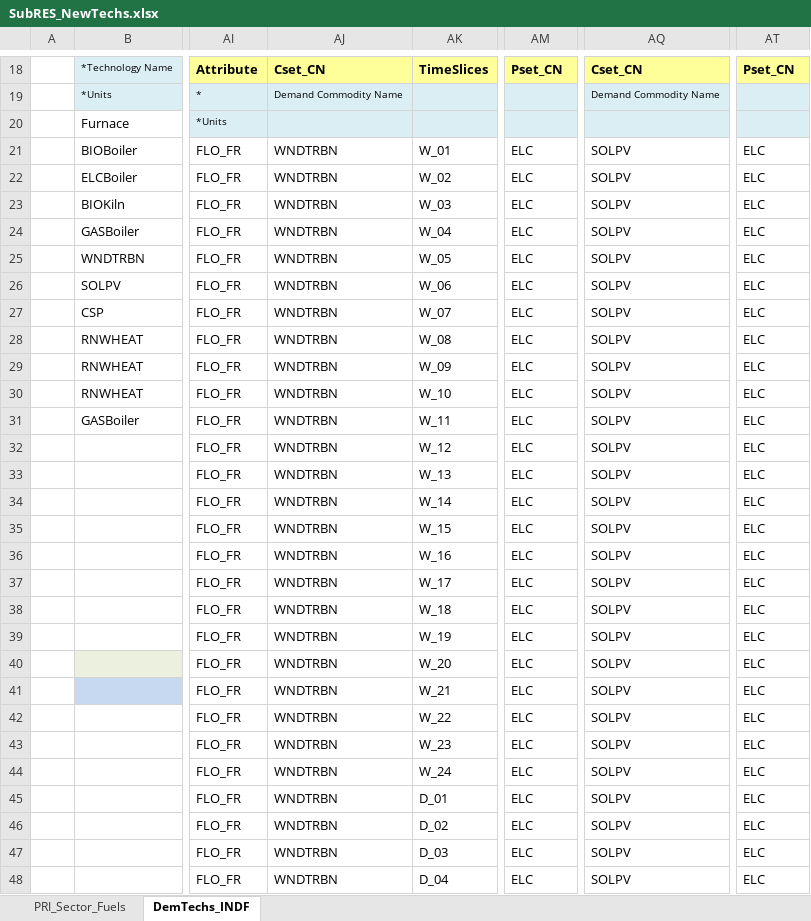
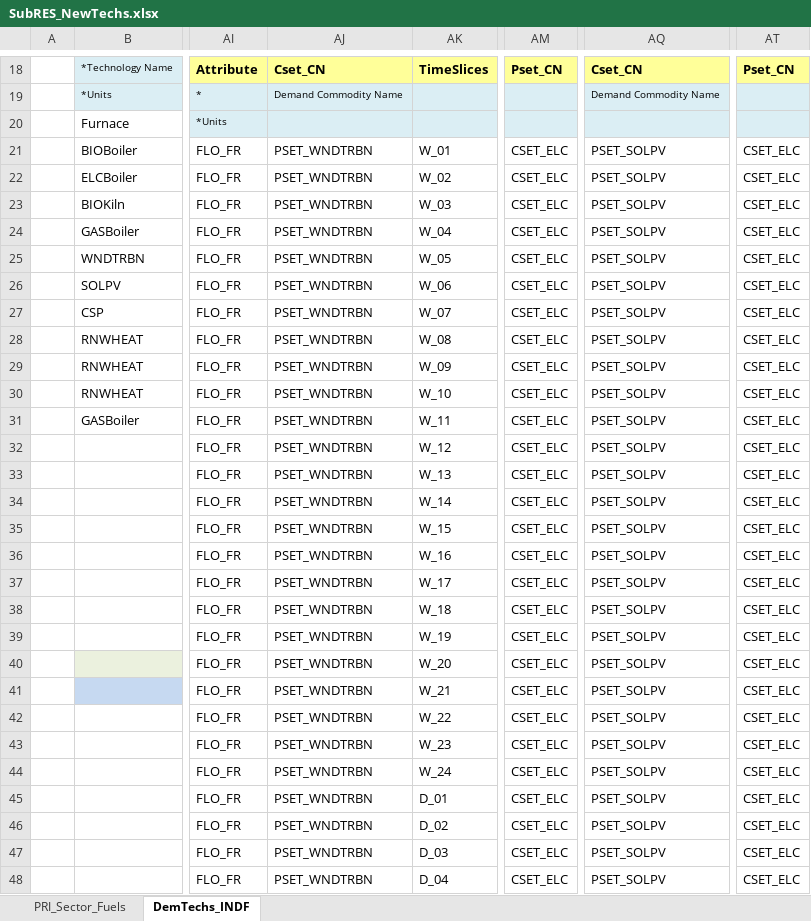
Before and after one commit to Tamenew/MANU2025, an Excel workbook: SubRES_TMPL/SubRES_NewTechs.xlsx, sheet DemTechs_INDF, drawn as a sheet; only a part is shown, gaps mark what is left out; values as stored, in another font and other column widths than the file's, no borders; charts and pictures not drawn; the diff covers the shown part only; the diff names each change by its address in the sheet, - before the commit and + after, or states it on an @@ line.

Commit message:
Uppdate
Update

```diff
--- a/SubRES_TMPL/SubRES_NewTechs.xlsx (sheet DemTechs_INDF)
+++ b/SubRES_TMPL/SubRES_NewTechs.xlsx (sheet DemTechs_INDF)
-AJ21:AJ48: WNDTRBN
+AJ21:AJ48: PSET_WNDTRBN
-AM21:AM48: ELC
+AM21:AM48: CSET_ELC
-AQ21:AQ48: SOLPV
+AQ21:AQ48: PSET_SOLPV
-AT21:AT48: ELC
+AT21:AT48: CSET_ELC
```
Also changed, not shown: 80 edited cells elsewhere in this sheet.
